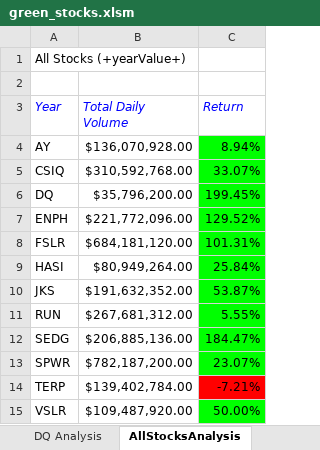
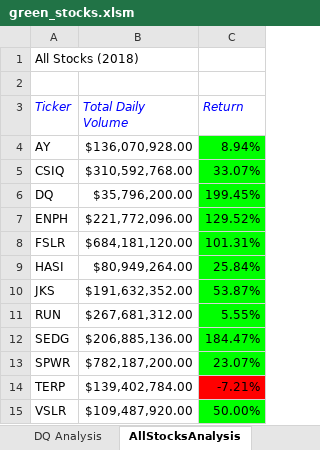
Before and after one commit to JeffHastings/Stock-Analysis, an Excel workbook: green_stocks.xlsm, sheet AllStocksAnalysis, drawn as a sheet; values as stored, in another font and other column widths than the file's, no borders; charts and pictures not drawn; the diff names each change by its address in the sheet, - before the commit and + after, or states it on an @@ line.

Commit message:
# Challenge
An attempt at the challenge for VBA.
 1. Created arrays for volumes, starting prices and ending prices
2. expanded search and index to all tickers not just the 12 initially
3. Removed nested loops as very row was being evaluated not just selected tickers
4. Added ticker Index

Regrettably, I am unable to get to run as the setup for the index is not correct.  I was unable to source any guidance from the module as this was not anything we were exposed to in class or in exercises.  I have asked for a tutor as this section was terribly defeating

```diff
--- a/green_stocks.xlsm (sheet AllStocksAnalysis)
+++ b/green_stocks.xlsm (sheet AllStocksAnalysis)
-A1 (Ticker): All Stocks (+yearValue+)
+A1 (Ticker): All Stocks (2018)
-A3: Year
+A3: Ticker
```
Also changed, not shown: charts or pictures.
